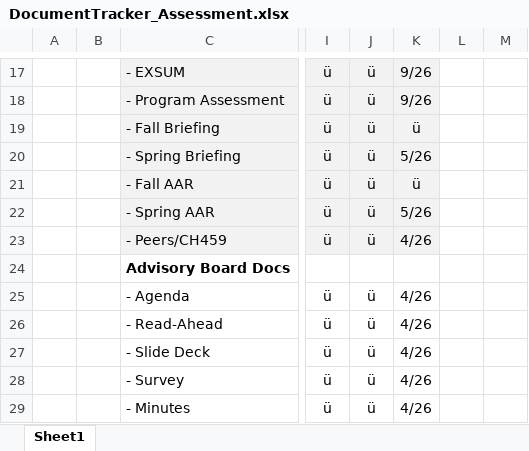
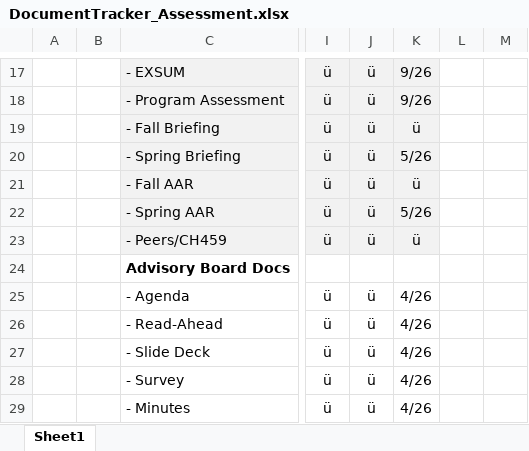
Before and after one commit to abiaglow/abiaglow.github.io, an Excel workbook: ABET/DocumentTracker_Assessment.xlsx, sheet Sheet1, drawn as a sheet; only a part is shown, gaps mark what is left out; values as stored, in another font and other column widths than the file's, no borders; the diff names each change by its address in the sheet, - before the commit and + after, or states it on an @@ line.

Commit message:
Tracker update

```diff
--- a/ABET/DocumentTracker_Assessment.xlsx (sheet Sheet1)
+++ b/ABET/DocumentTracker_Assessment.xlsx (sheet Sheet1)
-K23: 4/26
+K23: ü
```
Also changed, not shown: 1 other file.
